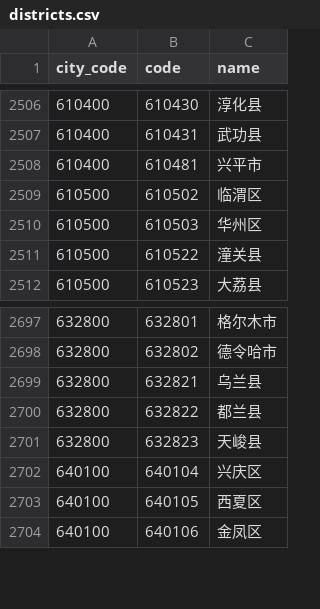
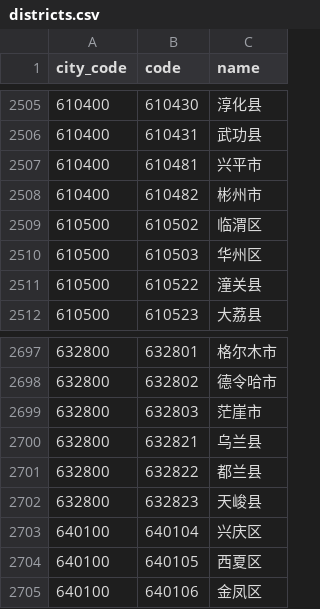
Before and after one commit to instapp/china-regions, a CSV file: data/csv/districts.csv, drawn as a sheet; only a part is shown, gaps mark what is left out; the diff covers the shown part only; the diff names each change by its address in the sheet, - before the commit and + after, or states it on an @@ line.

```diff
--- a/data/csv/districts.csv
+++ b/data/csv/districts.csv
+row 2508: 610400 | 610482 | 彬州市
+row 2699: 632800 | 632803 | 茫崖市
```
Also changed, not shown: 10 added rows and 11 removed rows elsewhere in this file, 11 other files.
